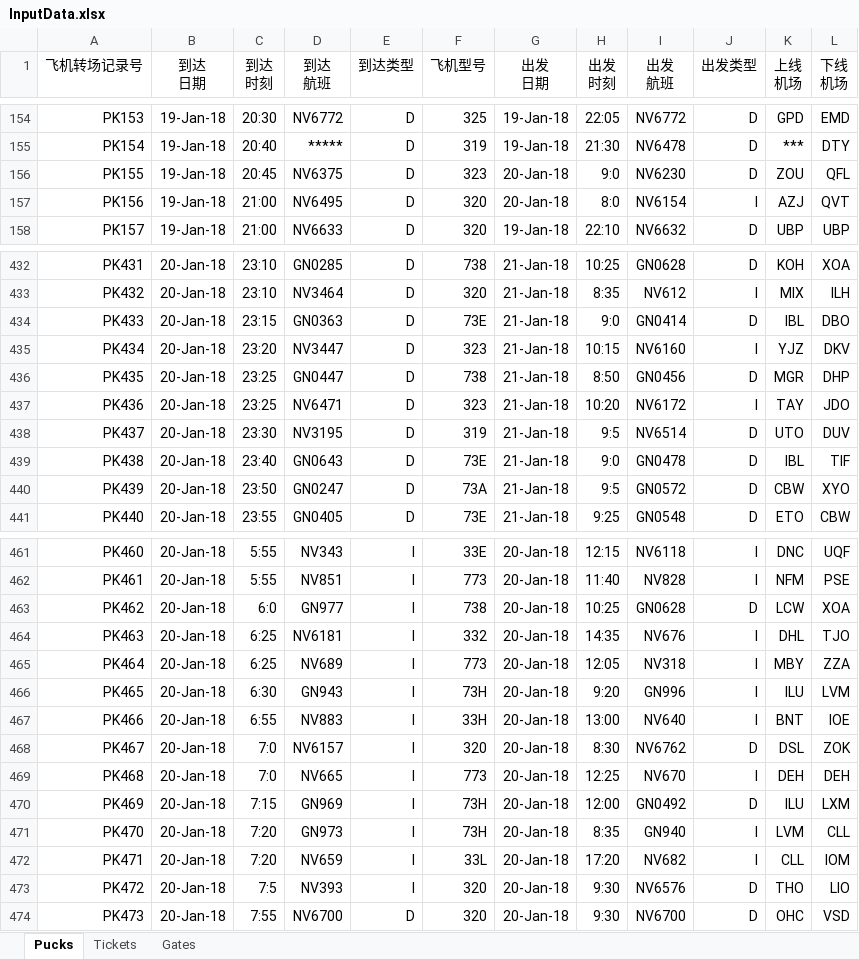
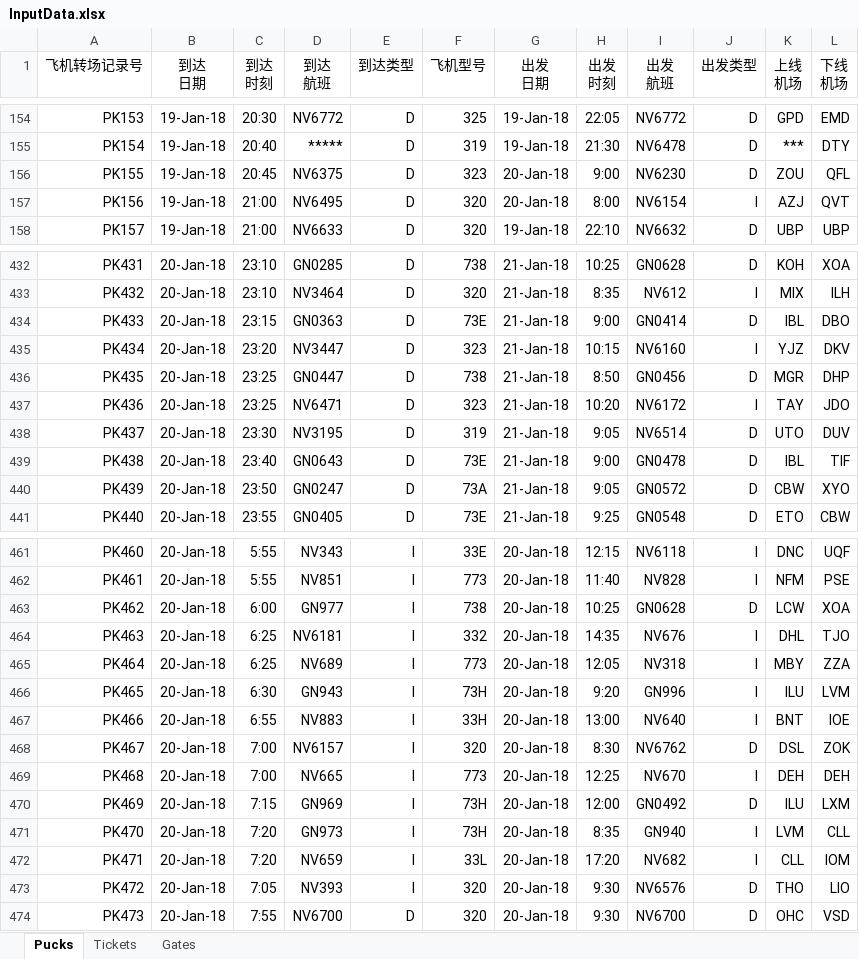
Before and after one commit to Drrreistein/Go_TUD2020, an Excel workbook: npmcm_2018f/InputData.xlsx, sheet Pucks, drawn as a sheet; only a part is shown, gaps mark what is left out; values as stored, in another font and other column widths than the file's, no borders; the diff covers the shown part only; the diff names each change by its address in the sheet, - before the commit and + after, or states it on an @@ line.

```diff
--- a/npmcm_2018f/InputData.xlsx (sheet Pucks)
+++ b/npmcm_2018f/InputData.xlsx (sheet Pucks)
-H156 (出发 时刻): 9:0
+H156 (出发 时刻): 9:00
-H157 (出发 时刻): 8:0
+H157 (出发 时刻): 8:00
-H434 (出发 时刻): 9:0
+H434 (出发 时刻): 9:00
-H438 (出发 时刻): 9:5
+H438 (出发 时刻): 9:05
-H439 (出发 时刻): 9:0
+H439 (出发 时刻): 9:00
-H440 (出发 时刻): 9:5
+H440 (出发 时刻): 9:05
-C463 (到达 时刻): 6:0
+C463 (到达 时刻): 6:00
-C468:C469 (到达 时刻): 7:0
+C468:C469 (到达 时刻): 7:00
-C473 (到达 时刻): 7:5
+C473 (到达 时刻): 7:05
```
Also changed, not shown: 58 edited cells elsewhere in this sheet, 23 other files.
